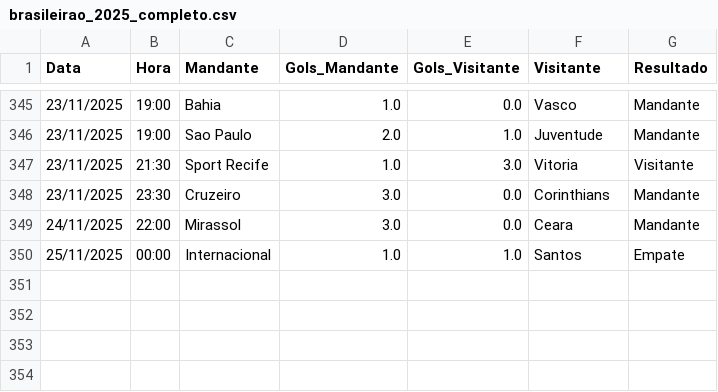
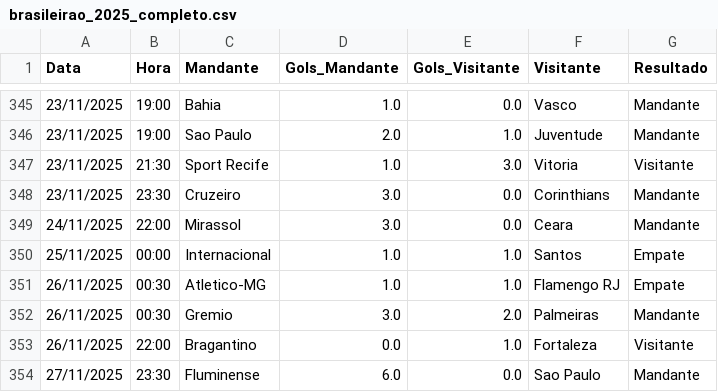
Before and after one commit to marcioklipper/brasileirao-bot, a CSV file: brasileirao_2025_completo.csv, drawn as a sheet; only a part is shown, gaps mark what is left out; the diff names each change by its address in the sheet, - before the commit and + after, or states it on an @@ line.

```diff
--- a/brasileirao_2025_completo.csv
+++ b/brasileirao_2025_completo.csv
+row 351: 26/11/2025 | 00:30 | Atletico-MG | 1.0 | 1.0 | Flamengo RJ | Empate
+row 352: 26/11/2025 | 00:30 | Gremio | 3.0 | 2.0 | Palmeiras | Mandante
+row 353: 26/11/2025 | 22:00 | Bragantino | 0.0 | 1.0 | Fortaleza | Visitante
+row 354: 27/11/2025 | 23:30 | Fluminense | 6.0 | 0.0 | Sao Paulo | Mandante
```
